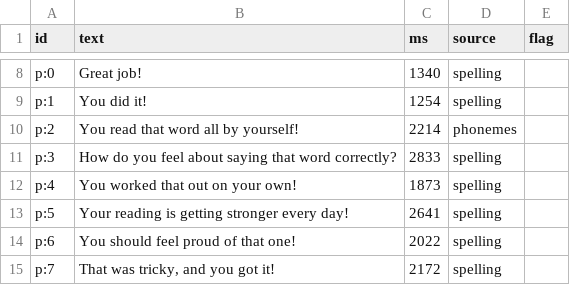
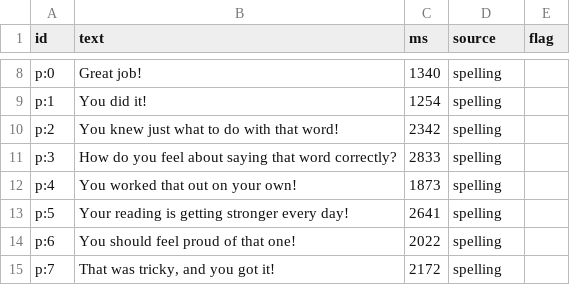
Before and after one commit to BillNDD/CVCGame, a CSV file: app/public/voice-review.csv, drawn as a sheet; only a part is shown, gaps mark what is left out.

```diff
--- a/app/public/voice-review.csv
+++ b/app/public/voice-review.csv
@@ -9,3 +9,3 @@ p:0,"Great job!",1340,spelling,
 p:1,"You did it!",1254,spelling,
-p:2,"You read that word all by yourself!",2214,phonemes,
+p:2,"You knew just what to do with that word!",2342,spelling,
 p:3,"How do you feel about saying that word correctly?",2833,spelling,
```
Also changed, not shown: 13 other files.
